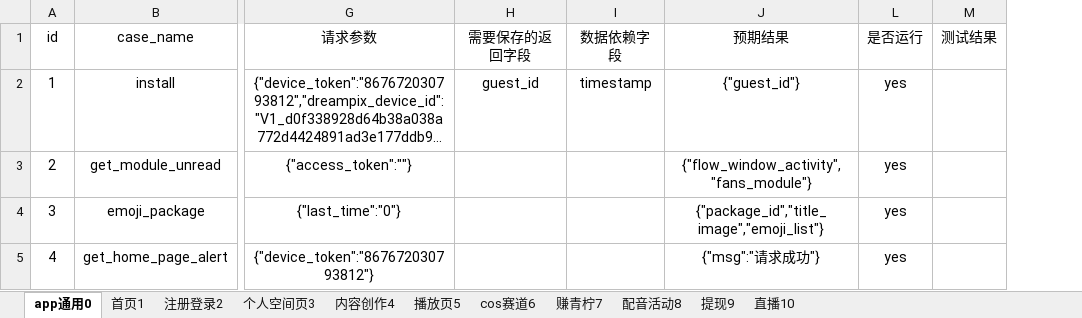
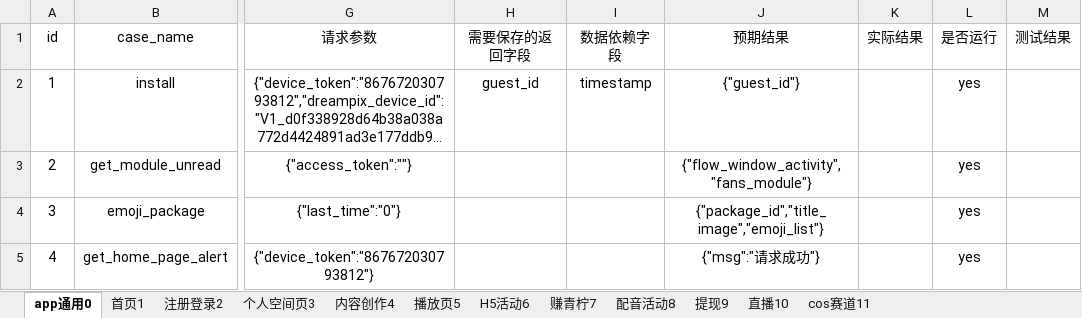
Before and after one commit to sumeilan/testcase, an Excel workbook: data/case1.xlsx, sheet app通用0, drawn as a sheet; only a part is shown, gaps mark what is left out; long unchanged cells end in …; values as stored, in another font and other column widths than the file's, no borders; the diff names each change by its address in the sheet, - before the commit and + after, or states it on an @@ line.

```diff
--- a/data/case1.xlsx (sheet app通用0)
+++ b/data/case1.xlsx (sheet app通用0)
-sheet tab: cos赛道6
+sheet tab: cos赛道11
+sheet tab: H5活动6
@@ sheet tab order changed: app通用0 | 首页1 | 注册登录2 | 个人空间页3 | 内容创作4 | 播放页5 | H5活动6 | 赚青柠7 | 配音活动8 | 提现9 | 直播10 | cos赛道11 @@
@@ column K (实际结果) unhidden, empty @@
```
Also changed, not shown: sheet 首页1, 7 other files.
